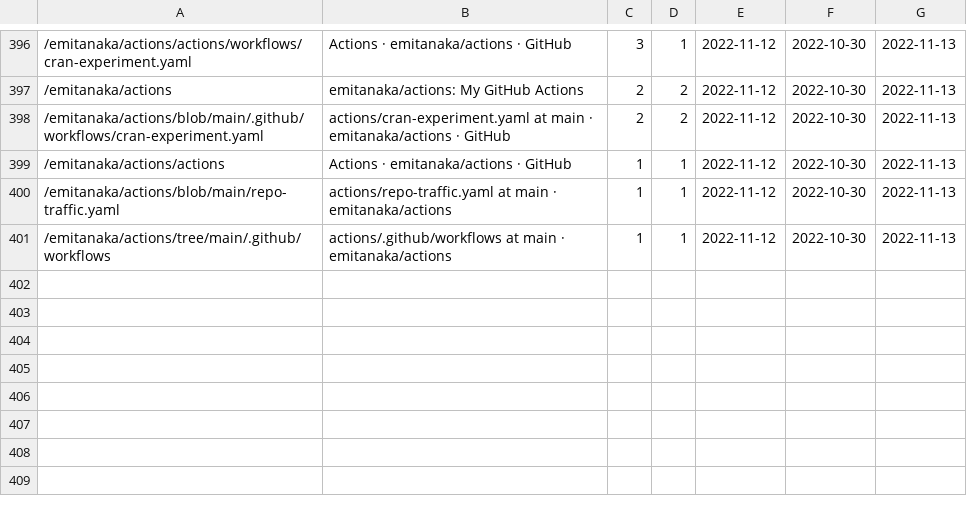
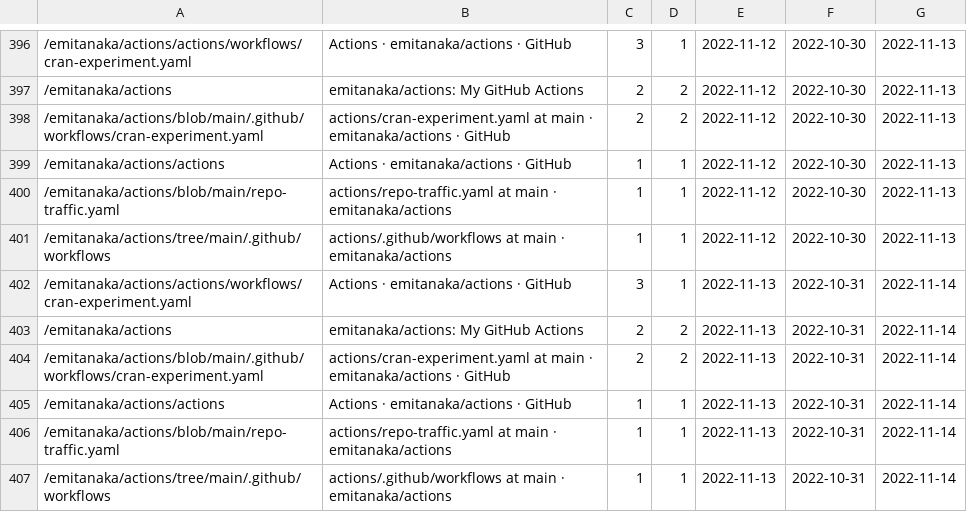
Before and after one commit to emitanaka/actions, a CSV file: data/paths.csv, drawn as a sheet; only a part is shown, gaps mark what is left out; the diff names each change by its address in the sheet, - before the commit and + after, or states it on an @@ line.

```diff
--- a/data/paths.csv
+++ b/data/paths.csv
+row 402: /emitanaka/actions/actions/workflows/cran-experiment.yaml | Actions · emitanaka/actions · GitHub | 3 | 1 | 2022-11-13 | 2022-10-31 | 2022-11-14
+row 403: /emitanaka/actions | emitanaka/actions: My GitHub Actions | 2 | 2 | 2022-11-13 | 2022-10-31 | 2022-11-14
+row 404: /emitanaka/actions/blob/main/.github/workflows/cran-experiment.yaml | actions/cran-experiment.yaml at main · emitanaka/actions · GitHub | 2 | 2 | 2022-11-13 | 2022-10-31 | 2022-11-14
+row 405: /emitanaka/actions/actions | Actions · emitanaka/actions · GitHub | 1 | 1 | 2022-11-13 | 2022-10-31 | 2022-11-14
+row 406: /emitanaka/actions/blob/main/repo-traffic.yaml | actions/repo-traffic.yaml at main · emitanaka/actions | 1 | 1 | 2022-11-13 | 2022-10-31 | 2022-11-14
+row 407: /emitanaka/actions/tree/main/.github/workflows | actions/.github/workflows at main · emitanaka/actions | 1 | 1 | 2022-11-13 | 2022-10-31 | 2022-11-14
```
Also changed, not shown: data/clones.csv, data/referrers.csv, 3 other files.
